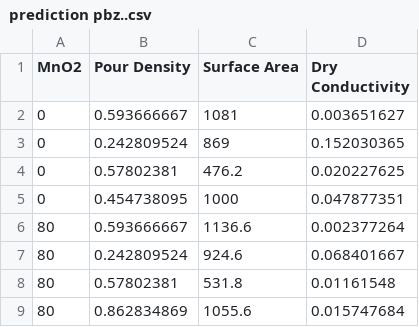
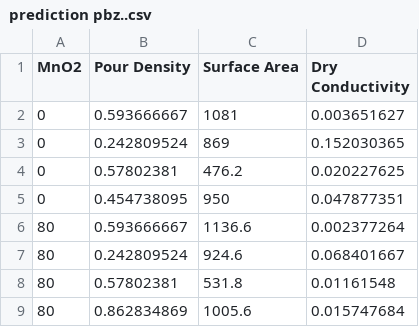
Before and after one commit to nahdarantung/Thesis, a CSV file: prediction pbz..csv, drawn as a sheet.

Commit message:
Update prediction pbz.2.csv

```diff
--- a/prediction pbz..csv
+++ b/prediction pbz..csv
@@ -4,3 +4,3 @@ MnO2,Pour Density,Surface Area,Dry Conductivity
 0,0.57802381,476.2,0.020227625
-0,0.454738095,1000,0.047877351
+0,0.454738095,950,0.047877351
 80,0.593666667,1136.6,0.002377264
@@ -8,2 +8,2 @@ MnO2,Pour Density,Surface Area,Dry Conductivity
 80,0.57802381,531.8,0.01161548
-80,0.862834869,1055.6,0.015747684
+80,0.862834869,1005.6,0.015747684
```
